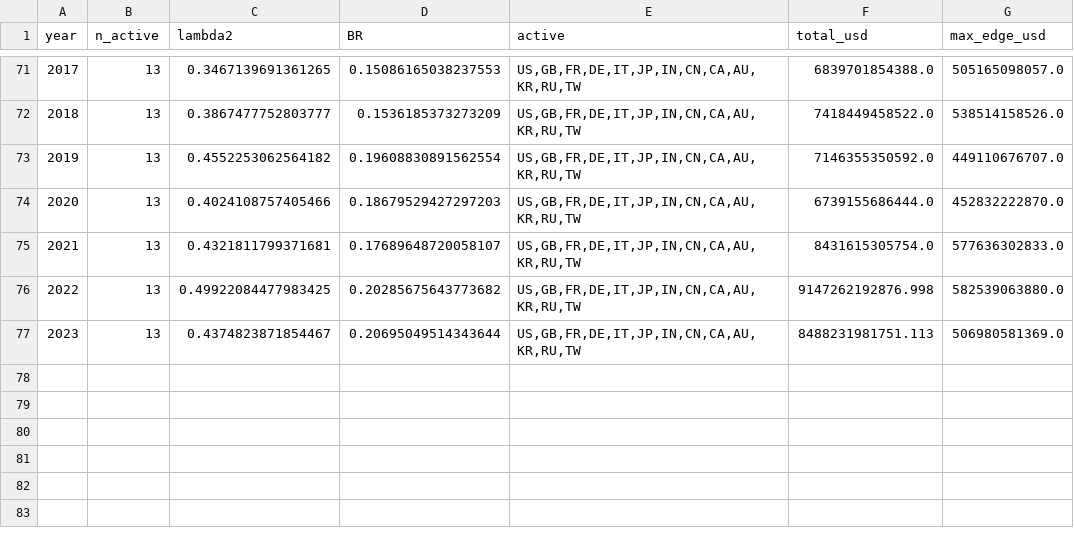
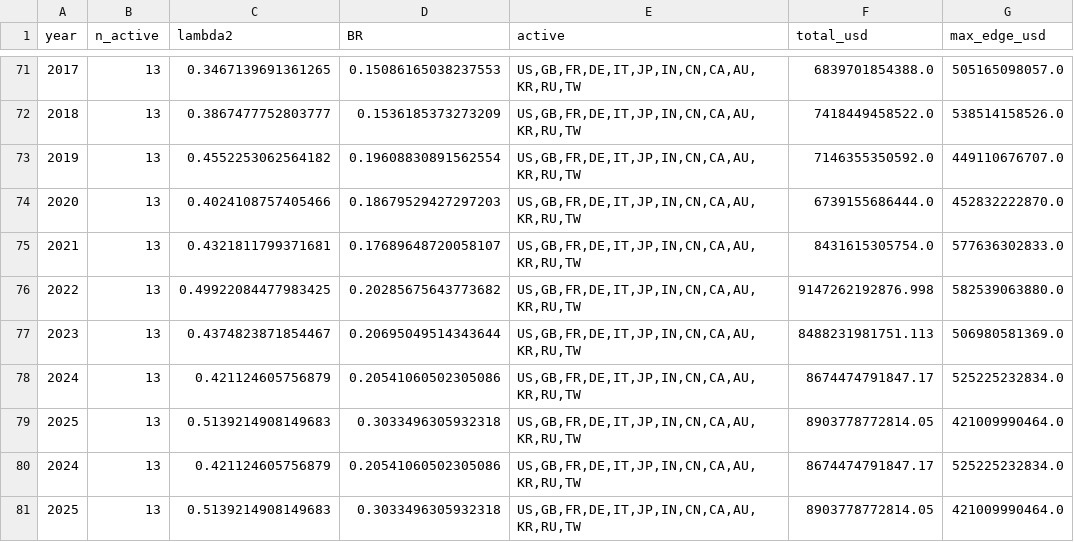
Before and after one commit to sdoygb/conjugate-spectral-geometry, a CSV file: gpu_spectra/society/imf_dots_longcycle.csv, drawn as a sheet; only a part is shown, gaps mark what is left out.

```diff
--- a/gpu_spectra/society/imf_dots_longcycle.csv
+++ b/gpu_spectra/society/imf_dots_longcycle.csv
@@ -77 +77,5 @@ year,n_active,lambda2,BR,active,total_usd,max_edge_usd
 2023,13,0.4374823871854467,0.20695049514343644,"US,GB,FR,DE,IT,JP,IN,CN,CA,AU,KR,RU,TW",8488231981751.113,506980581369.0
+2024,13,0.421124605756879,0.20541060502305086,"US,GB,FR,DE,IT,JP,IN,CN,CA,AU,KR,RU,TW",8674474791847.17,525225232834.0
+2025,13,0.5139214908149683,0.3033496305932318,"US,GB,FR,DE,IT,JP,IN,CN,CA,AU,KR,RU,TW",8903778772814.05,421009990464.0
+2024,13,0.421124605756879,0.20541060502305086,"US,GB,FR,DE,IT,JP,IN,CN,CA,AU,KR,RU,TW",8674474791847.17,525225232834.0
+2025,13,0.5139214908149683,0.3033496305932318,"US,GB,FR,DE,IT,JP,IN,CN,CA,AU,KR,RU,TW",8903778772814.05,421009990464.0
```
Also changed, not shown: 9 other files.
